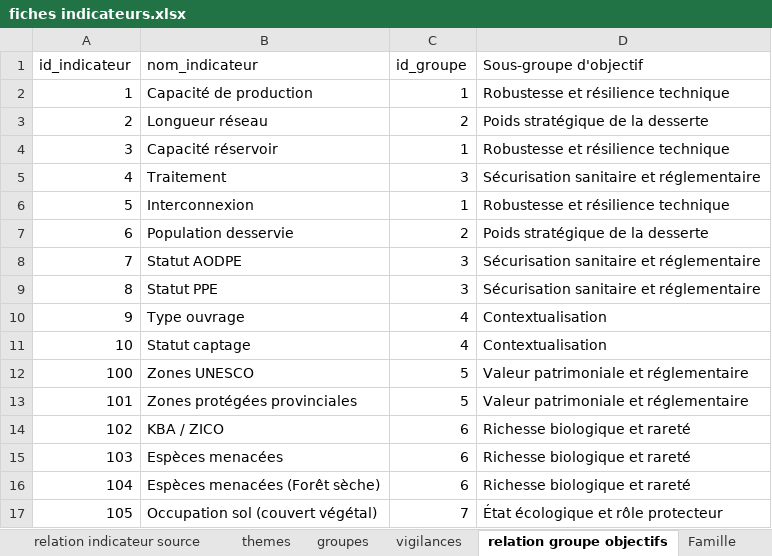
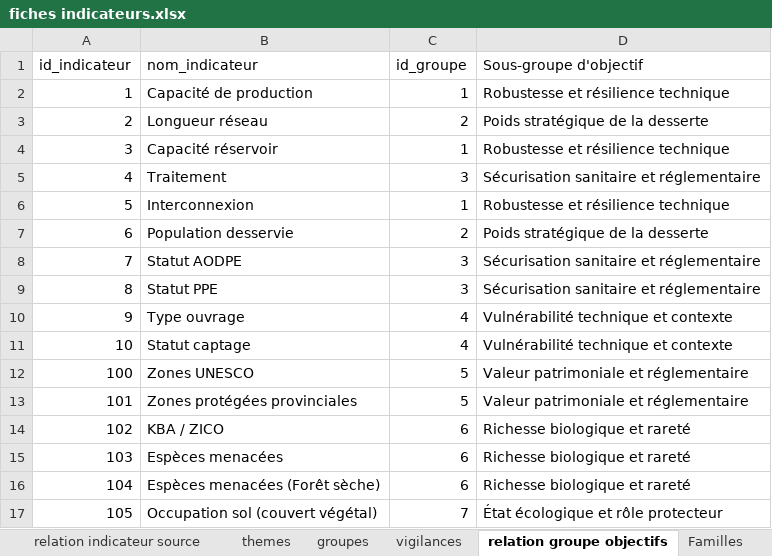
Before and after one commit to yougis/hydroscope-fiche-indicateur, an Excel workbook: fiches indicateurs.xlsx, sheet relation groupe objectifs, drawn as a sheet; only a part is shown; values as stored, in another font and other column widths than the file's, no borders; the diff names each change by its address in the sheet, - before the commit and + after, or states it on an @@ line.

Commit message:
- ajustement des termes des definition et objectifs (correction redondance, precision) ; -deplacement des type de captage et status en vulnerabilité intrinseque.

```diff
--- a/fiches indicateurs.xlsx (sheet relation groupe objectifs)
+++ b/fiches indicateurs.xlsx (sheet relation groupe objectifs)
-sheet tab: Famille
+sheet tab: Familles
-D10:D11 (Sous-groupe d'objectif): Contextualisation
+D10:D11 (Sous-groupe d'objectif): Vulnérabilité technique et contexte
```
Also changed, not shown: sheet themes, sheet Familles, sheet dictionnaire, sheet groupes, sheet indicateurs, sheet sources.
